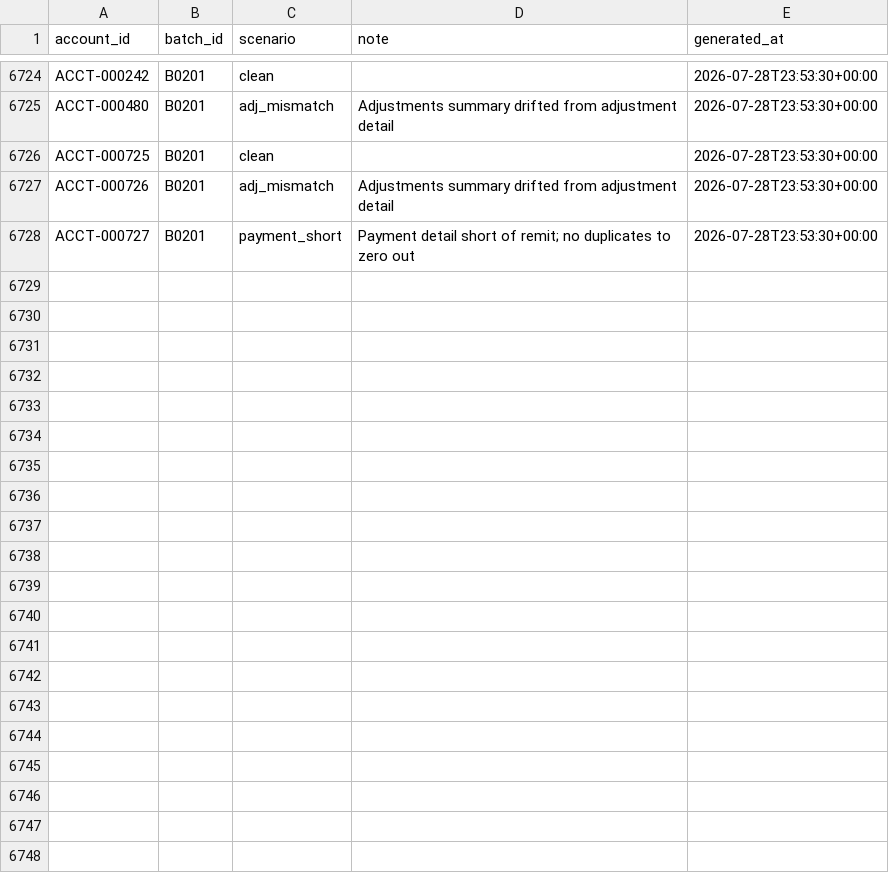
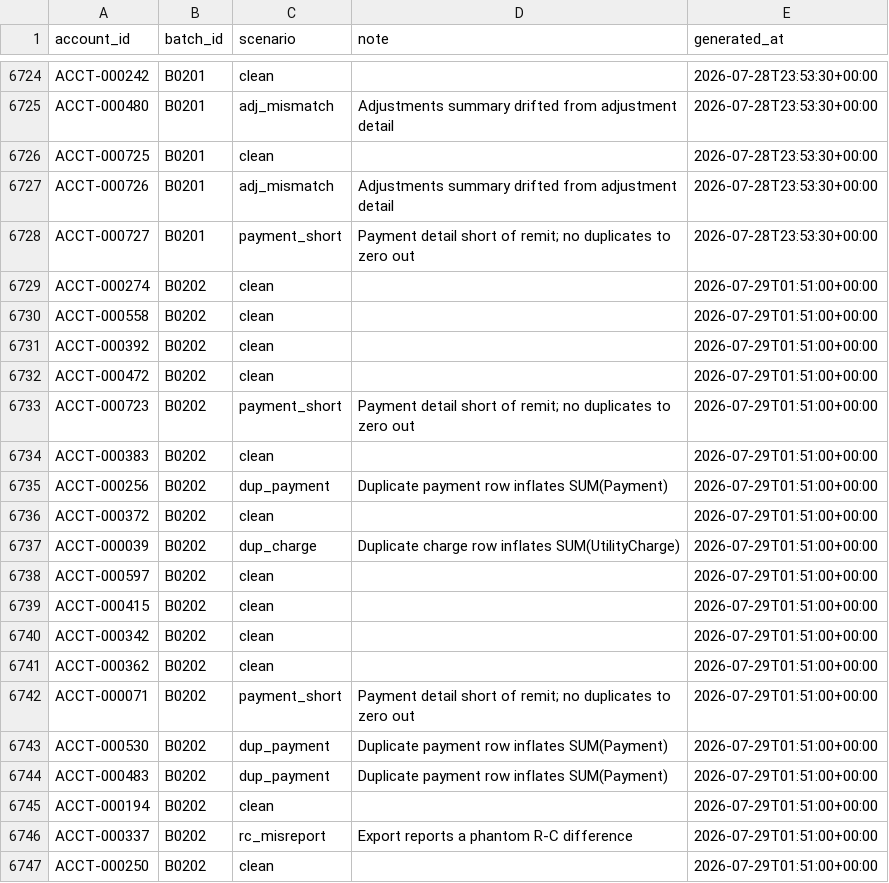
Before and after one commit to jelendu/remit-reconciliation-engine, a CSV file: data_gen/output/_scenarios.csv, drawn as a sheet; only a part is shown, gaps mark what is left out; the diff covers the shown part only.

```diff
--- a/data_gen/output/_scenarios.csv
+++ b/data_gen/output/_scenarios.csv
@@ -6728 +6728,20 @@ ACCT-000726,B0201,adj_mismatch,Adjustments summary drifted from adjustment detai
 ACCT-000727,B0201,payment_short,Payment detail short of remit; no duplicates to zero out,2026-07-28T23:53:30+00:00
+ACCT-000274,B0202,clean,,2026-07-29T01:51:00+00:00
+ACCT-000558,B0202,clean,,2026-07-29T01:51:00+00:00
+ACCT-000392,B0202,clean,,2026-07-29T01:51:00+00:00
+ACCT-000472,B0202,clean,,2026-07-29T01:51:00+00:00
+ACCT-000723,B0202,payment_short,Payment detail short of remit; no duplicates to zero out,2026-07-29T01:51:00+00:00
+ACCT-000383,B0202,clean,,2026-07-29T01:51:00+00:00
+ACCT-000256,B0202,dup_payment,Duplicate payment row inflates SUM(Payment),2026-07-29T01:51:00+00:00
+ACCT-000372,B0202,clean,,2026-07-29T01:51:00+00:00
+ACCT-000039,B0202,dup_charge,Duplicate charge row inflates SUM(UtilityCharge),2026-07-29T01:51:00+00:00
+ACCT-000597,B0202,clean,,2026-07-29T01:51:00+00:00
+ACCT-000415,B0202,clean,,2026-07-29T01:51:00+00:00
+ACCT-000342,B0202,clean,,2026-07-29T01:51:00+00:00
+ACCT-000362,B0202,clean,,2026-07-29T01:51:00+00:00
+ACCT-000071,B0202,payment_short,Payment detail short of remit; no duplicates to zero out,2026-07-29T01:51:00+00:00
+ACCT-000530,B0202,dup_payment,Duplicate payment row inflates SUM(Payment),2026-07-29T01:51:00+00:00
+ACCT-000483,B0202,dup_payment,Duplicate payment row inflates SUM(Payment),2026-07-29T01:51:00+00:00
+ACCT-000194,B0202,clean,,2026-07-29T01:51:00+00:00
+ACCT-000337,B0202,rc_misreport,Export reports a phantom R-C difference,2026-07-29T01:51:00+00:00
+ACCT-000250,B0202,clean,,2026-07-29T01:51:00+00:00
```
Also changed, not shown: 18 added rows elsewhere in this file, data_gen/output/adjustment_amts.csv, data_gen/output/adjustments.csv, 17 other files.
